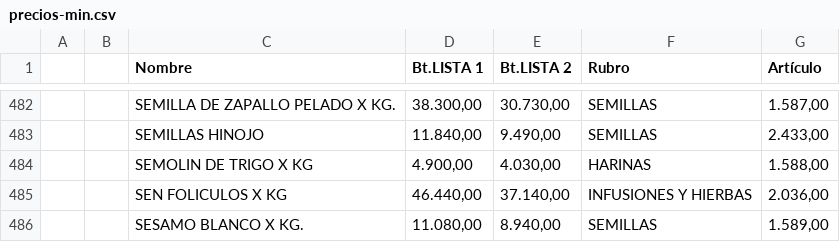
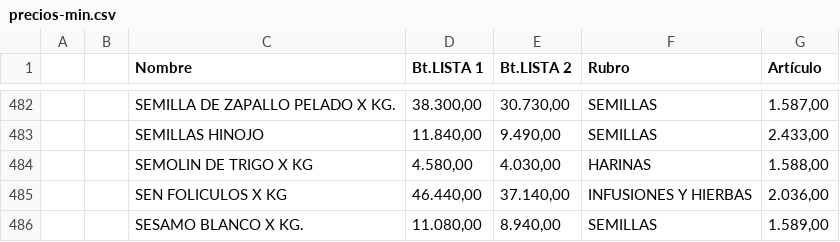
Before and after one commit to paladear/paladeartienda-test, a CSV file: precios-min.csv, drawn as a sheet; only a part is shown, gaps mark what is left out.

Commit message:
Precios y stock desde E-Pyme (545 productos)

```diff
--- a/precios-min.csv
+++ b/precios-min.csv
@@ -483,3 +483,3 @@
 ,,SEMILLAS HINOJO,"11.840,00","9.490,00",SEMILLAS,"2.433,00"
-,,SEMOLIN DE TRIGO X KG,"4.900,00","4.030,00",HARINAS,"1.588,00"
+,,SEMOLIN DE TRIGO X KG,"4.580,00","4.030,00",HARINAS,"1.588,00"
 ,,SEN FOLICULOS X KG,"46.440,00","37.140,00",INFUSIONES Y HIERBAS,"2.036,00"
```
